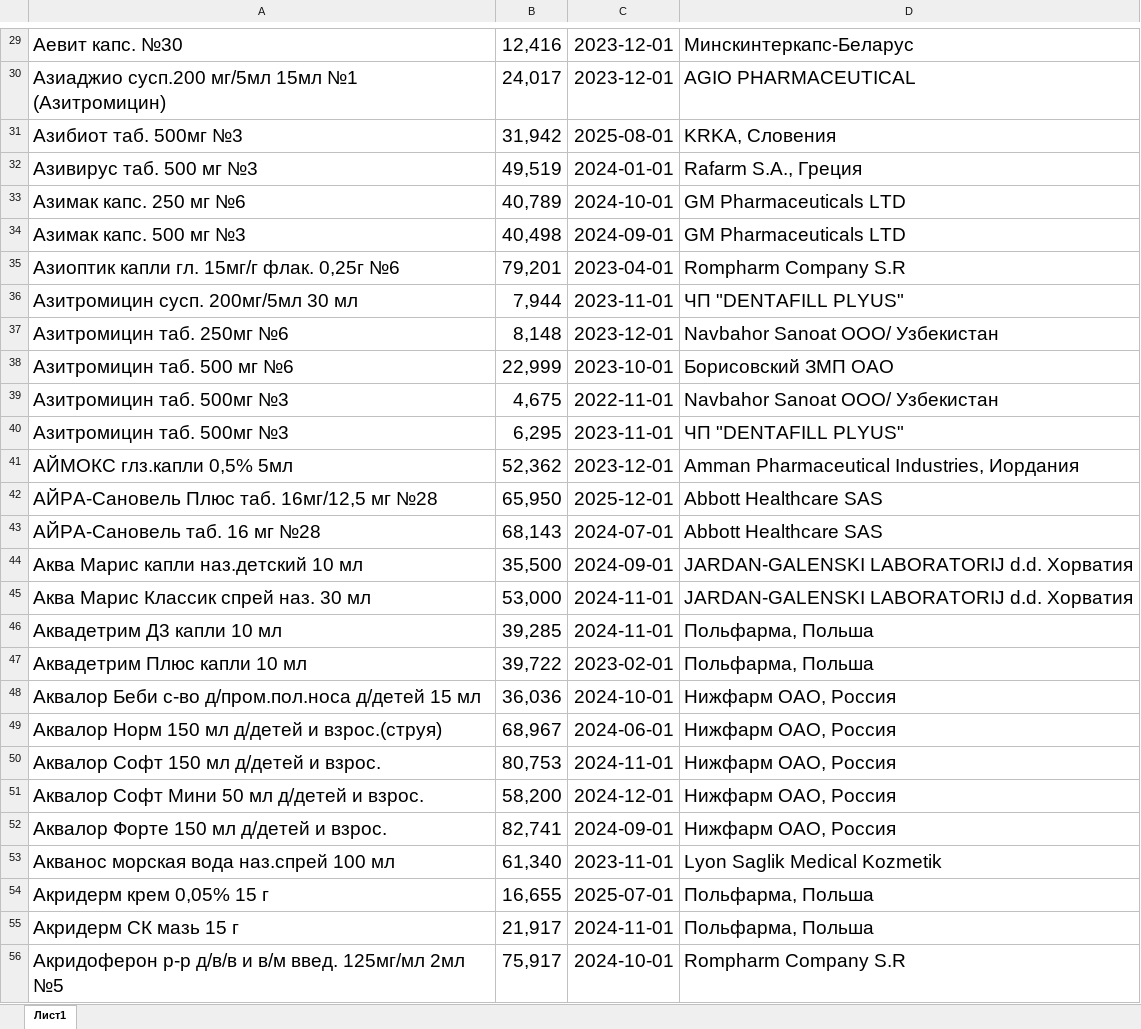
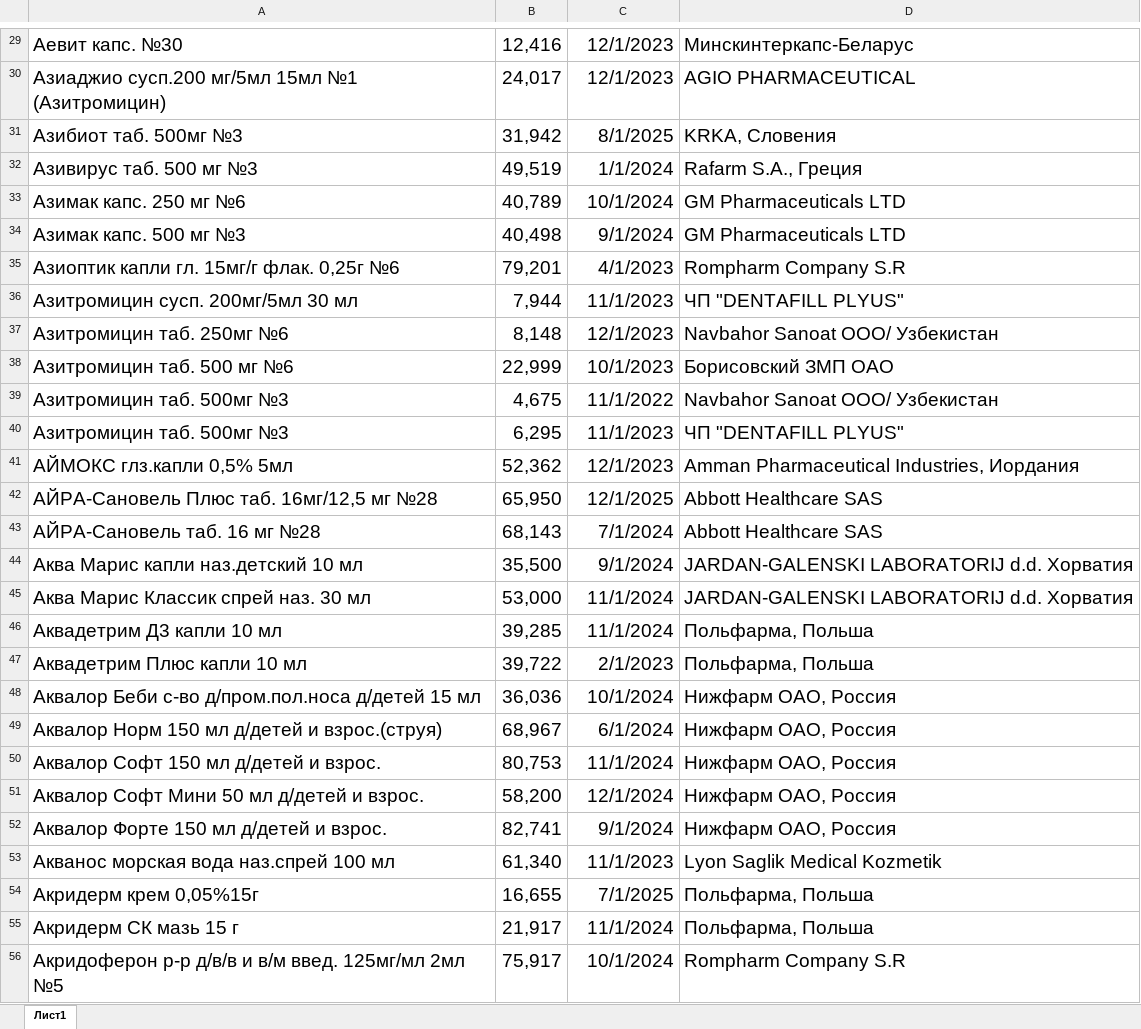
Before and after one commit to IFUITU/Cmparison, an Excel workbook: Волфарм1.xlsx, sheet Лист1, drawn as a sheet; only a part is shown, gaps mark what is left out; values as stored, in another font and other column widths than the file's, no borders; the diff covers the shown part only; the diff names each change by its address in the sheet, - before the commit and + after, or states it on an @@ line.

```diff
--- a/Волфарм1.xlsx (sheet Лист1)
+++ b/Волфарм1.xlsx (sheet Лист1)
-C29:C30: 2023-12-01
+C29:C30: 12/1/2023
-C31: 2025-08-01
+C31: 8/1/2025
-C32: 2024-01-01
+C32: 1/1/2024
-C33: 2024-10-01
+C33: 10/1/2024
-C34: 2024-09-01
+C34: 9/1/2024
-C35: 2023-04-01
+C35: 4/1/2023
-C36: 2023-11-01
+C36: 11/1/2023
-C37: 2023-12-01
+C37: 12/1/2023
-C38: 2023-10-01
+C38: 10/1/2023
-C39: 2022-11-01
+C39: 11/1/2022
-C40: 2023-11-01
+C40: 11/1/2023
-C41: 2023-12-01
+C41: 12/1/2023
-C42: 2025-12-01
+C42: 12/1/2025
-C43: 2024-07-01
+C43: 7/1/2024
-C44: 2024-09-01
+C44: 9/1/2024
-C45:C46: 2024-11-01
+C45:C46: 11/1/2024
-C47: 2023-02-01
+C47: 2/1/2023
-C48: 2024-10-01
+C48: 10/1/2024
-C49: 2024-06-01
+C49: 6/1/2024
-C50: 2024-11-01
+C50: 11/1/2024
-C51: 2024-12-01
+C51: 12/1/2024
-C52: 2024-09-01
+C52: 9/1/2024
-C53: 2023-11-01
+C53: 11/1/2023
-A54: Акридерм крем 0,05% 15 г
+A54: Акридерм крем 0,05%15г
-C54: 2025-07-01
+C54: 7/1/2025
-C55: 2024-11-01
+C55: 11/1/2024
-C56: 2024-10-01
+C56: 10/1/2024
```
Also changed, not shown: 1147 edited cells elsewhere in this sheet, sss.xlsx, 4 other files.
